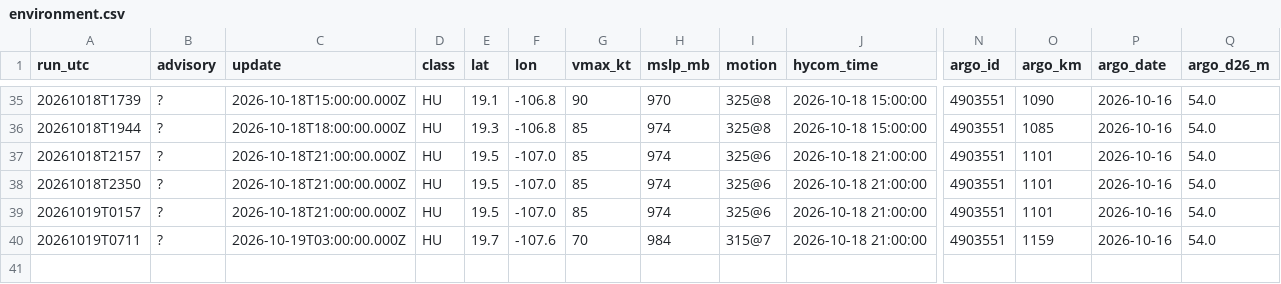
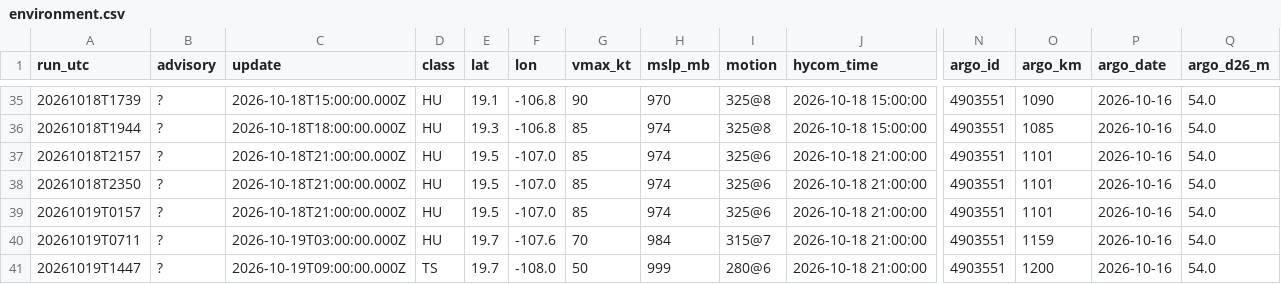
Before and after one commit to aphilp1/rapidwatch, a CSV file: data/storms/EP212026/environment.csv, drawn as a sheet; only a part is shown, gaps mark what is left out; rows hold the shown columns only; the diff names each change by its address in the sheet, - before the commit and + after, or states it on an @@ line.

```diff
--- a/data/storms/EP212026/environment.csv
+++ b/data/storms/EP212026/environment.csv
+row 41: 20261019T1447 | ? | 2026-10-19T09:00:00.000Z | TS | 19.7 | -108.0 | 50 | 999 | 280@6 | 2026-10-18 21:00:00 | 4903551 | 1200 | 2026-10-16 | 54.0
```
Also changed, not shown: data/storms/EP212026/sensors/hycom_track.csv, data/storms/EP212026/sensors/sst_mur.csv, 25 other files.
